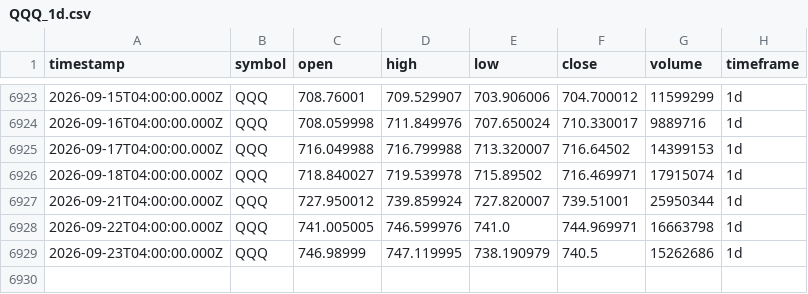
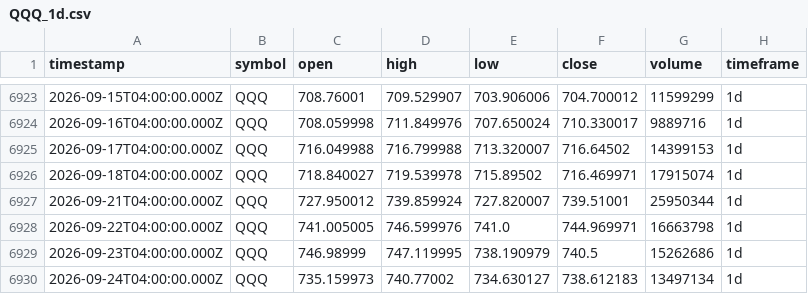
Before and after one commit to adad09382/tqqq-sniper, a CSV file: data/QQQ_1d.csv, drawn as a sheet; only a part is shown, gaps mark what is left out.

Commit message:
data: update OHLCV 2026-09-24

```diff
--- a/data/QQQ_1d.csv
+++ b/data/QQQ_1d.csv
@@ -6929 +6929,2 @@ timestamp,symbol,open,high,low,close,volume,timeframe
 2026-09-23T04:00:00.000Z,QQQ,746.98999,747.119995,738.190979,740.5,15262686,1d
+2026-09-24T04:00:00.000Z,QQQ,735.159973,740.77002,734.630127,738.612183,13497134,1d
```
Also changed, not shown: data/TQQQ_1d.csv.
